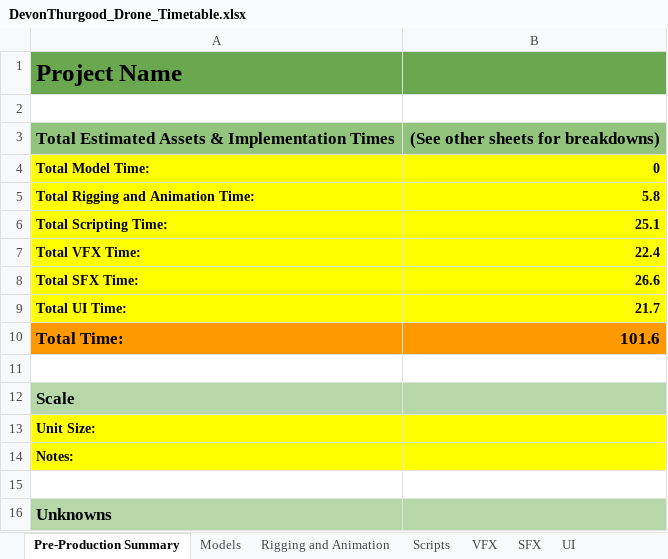
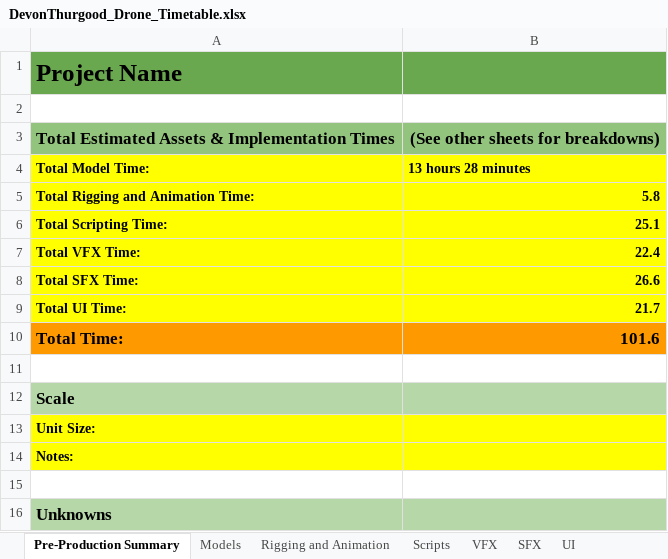
Before and after one commit to smartdevon/DGM-1660-Fall-2020-Devon-Thurgood, an Excel workbook: DevonThurgood_Drone_Timetable.xlsx, sheet Pre-Production Summary, drawn as a sheet; values as stored, in another font and other column widths than the file's, no borders; the diff names each change by its address in the sheet, - before the commit and + after, or states it on an @@ line.

```diff
--- a/DevonThurgood_Drone_Timetable.xlsx (sheet Pre-Production Summary)
+++ b/DevonThurgood_Drone_Timetable.xlsx (sheet Pre-Production Summary)
-B4: 0
+B4: 13 hours 28 minutes
```
Also changed, not shown: sheet Models, 1 other file.
